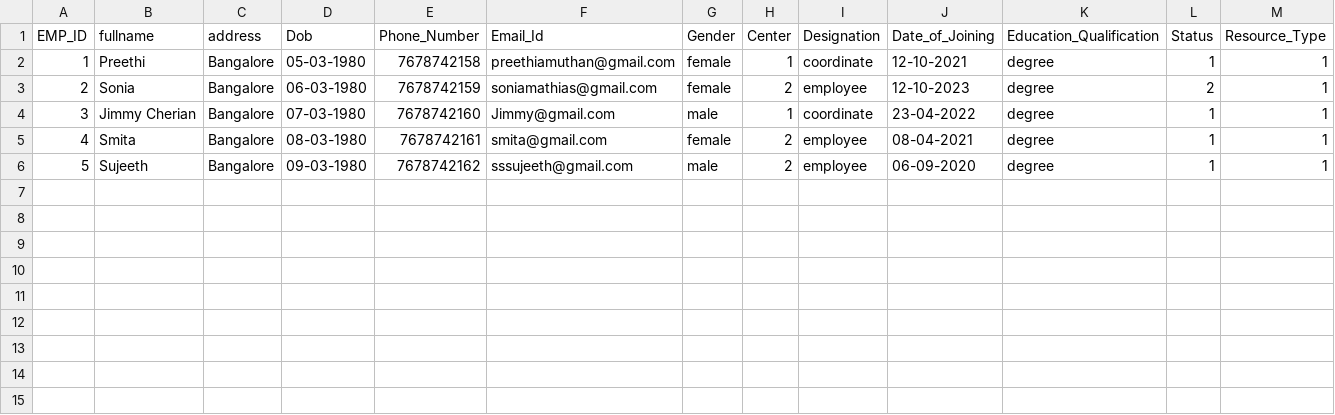
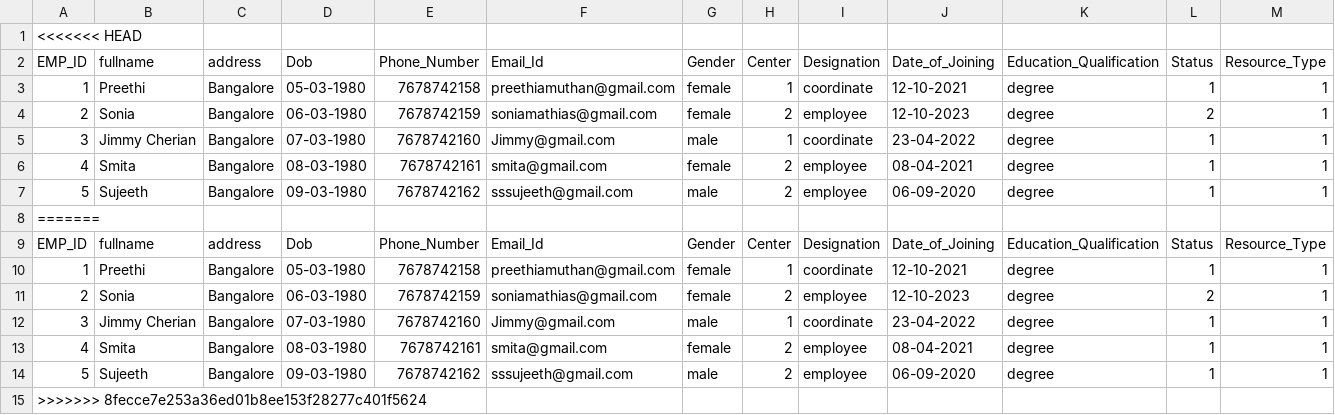
Before and after one commit to tasmiya2321/Employee_django, a CSV file: Data/Employee Details.csv, drawn as a sheet; only a part is shown; rows hold the shown columns only; the diff names each change by its address in the sheet, - before the commit and + after, or states it on an @@ line.

```diff
--- a/Data/Employee Details.csv
+++ b/Data/Employee Details.csv
+row 1: <<<<<<< HEAD
+row 8: =======
+row 9: EMP_ID | fullname | address | Dob | Phone_Number | Email_Id | Gender | Center | Designation | Date_of_Joining | Education_Qualification | Status | Resource_Type
+row 10: 1 | Preethi | Bangalore | 05-03-1980 | 7678742158 | preethiamuthan@gmail.com | female | 1 | coordinate | 12-10-2021 | degree | 1 | 1
+row 11: 2 | Sonia | Bangalore | 06-03-1980 | 7678742159 | soniamathias@gmail.com | female | 2 | employee | 12-10-2023 | degree | 2 | 1
+row 12: 3 | Jimmy Cherian | Bangalore | 07-03-1980 | 7678742160 | Jimmy@gmail.com | male | 1 | coordinate | 23-04-2022 | degree | 1 | 1
+row 13: 4 | Smita | Bangalore | 08-03-1980 | 7678742161 | smita@gmail.com | female | 2 | employee | 08-04-2021 | degree | 1 | 1
+row 14: 5 | Sujeeth | Bangalore | 09-03-1980 | 7678742162 | sssujeeth@gmail.com | male | 2 | employee | 06-09-2020 | degree | 1 | 1
+row 15: >>>>>>> 8fecce7e253a36ed01b8ee153f28277c401f5624
```
Also changed, not shown: Data/Program.csv, Data/Program_details.csv, 14 other files.
